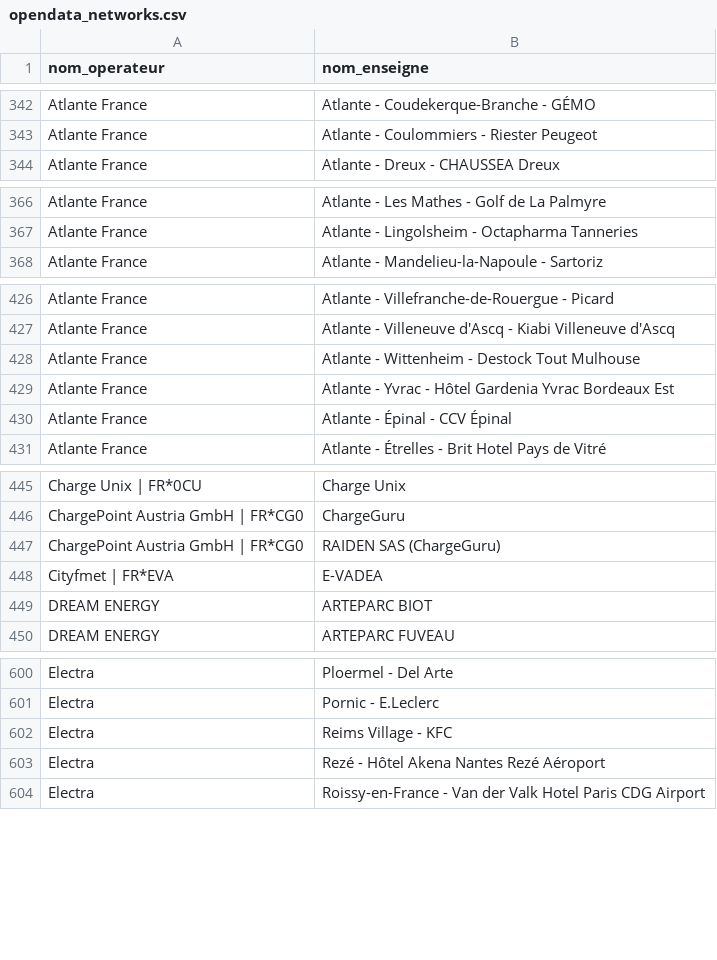
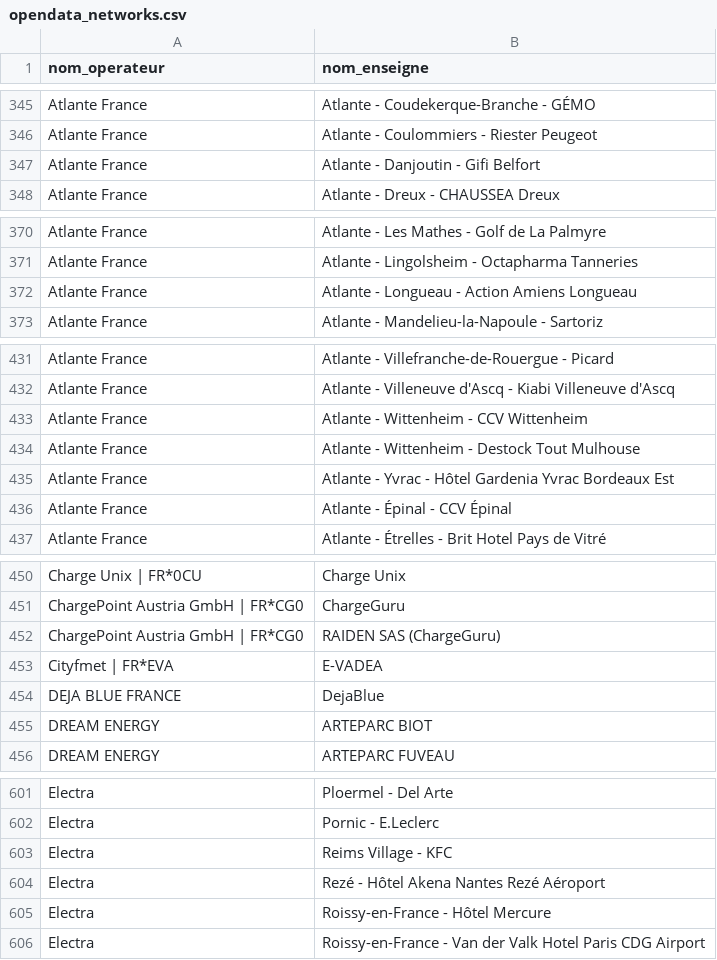
Before and after one commit to Jungle-Bus/ref-EU-EVSE, a CSV file: opendata_networks.csv, drawn as a sheet; only a part is shown, gaps mark what is left out; the diff covers the shown part only; the diff names each change by its address in the sheet, - before the commit and + after, or states it on an @@ line.

```diff
--- a/opendata_networks.csv
+++ b/opendata_networks.csv
+row 347: Atlante France | Atlante - Danjoutin - Gifi Belfort
+row 372: Atlante France | Atlante - Longueau - Action Amiens Longueau
+row 433: Atlante France | Atlante - Wittenheim - CCV Wittenheim
+row 454: DEJA BLUE FRANCE | DejaBlue
+row 605: Electra | Roissy-en-France - Hôtel Mercure
```
Also changed, not shown: 10 added rows, 14 removed rows and 5 edited cells elsewhere in this file.
